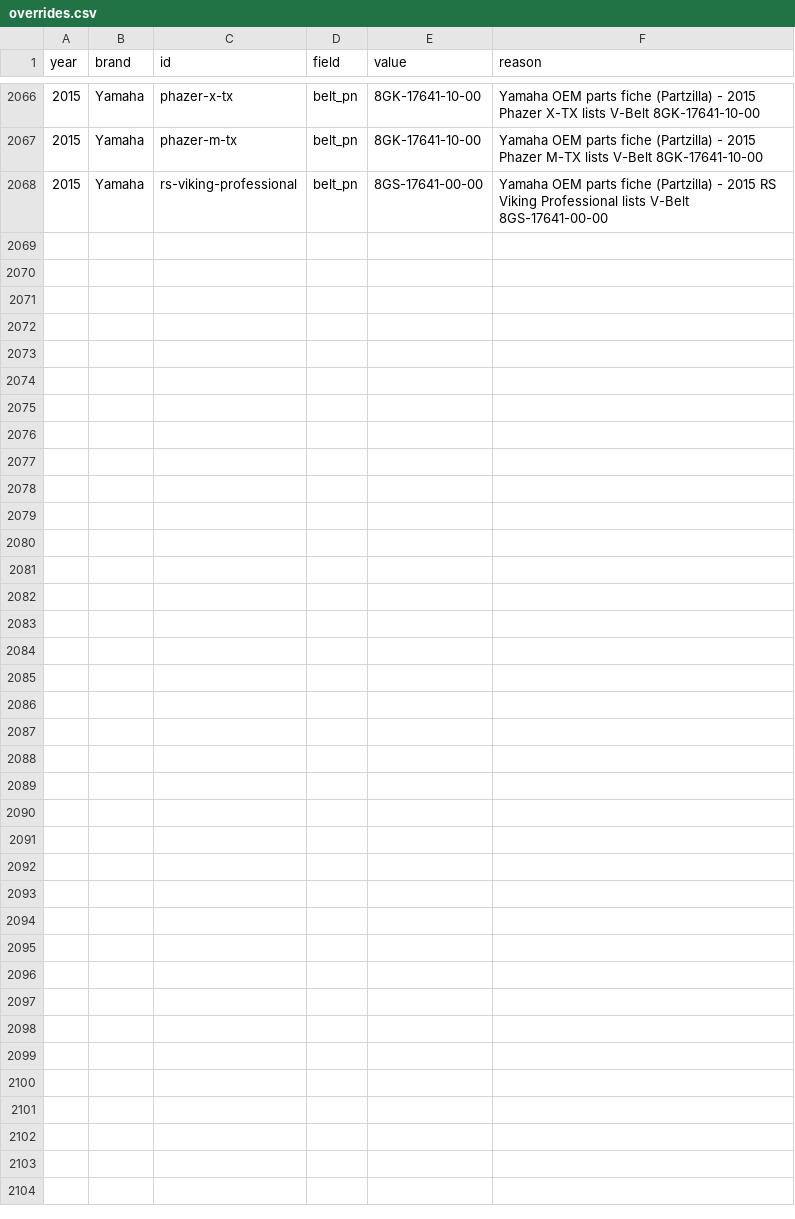
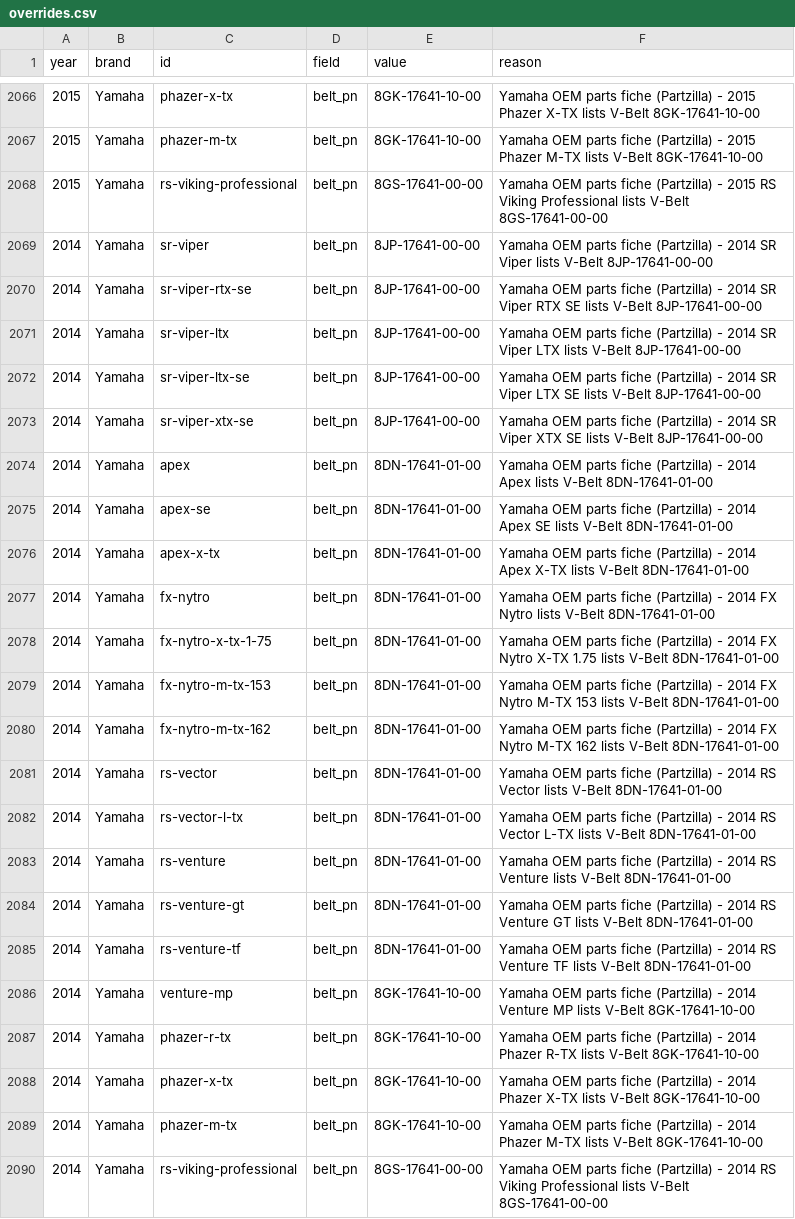
Before and after one commit to JonesT1986/SledSpecs, a CSV file: data/overrides.csv, drawn as a sheet; only a part is shown, gaps mark what is left out.

Commit message:
Record drive belts for 22 Yamaha 2014 models (fiche walk)

```diff
--- a/data/overrides.csv
+++ b/data/overrides.csv
@@ -2068 +2068,23 @@ year,brand,id,field,value,reason
 2015,Yamaha,rs-viking-professional,belt_pn,8GS-17641-00-00,Yamaha OEM parts fiche (Partzilla) - 2015 RS Viking Professional lists V-Belt 8GS-17641-00-00
+2014,Yamaha,sr-viper,belt_pn,8JP-17641-00-00,Yamaha OEM parts fiche (Partzilla) - 2014 SR Viper lists V-Belt 8JP-17641-00-00
+2014,Yamaha,sr-viper-rtx-se,belt_pn,8JP-17641-00-00,Yamaha OEM parts fiche (Partzilla) - 2014 SR Viper RTX SE lists V-Belt 8JP-17641-00-00
+2014,Yamaha,sr-viper-ltx,belt_pn,8JP-17641-00-00,Yamaha OEM parts fiche (Partzilla) - 2014 SR Viper LTX lists V-Belt 8JP-17641-00-00
+2014,Yamaha,sr-viper-ltx-se,belt_pn,8JP-17641-00-00,Yamaha OEM parts fiche (Partzilla) - 2014 SR Viper LTX SE lists V-Belt 8JP-17641-00-00
+2014,Yamaha,sr-viper-xtx-se,belt_pn,8JP-17641-00-00,Yamaha OEM parts fiche (Partzilla) - 2014 SR Viper XTX SE lists V-Belt 8JP-17641-00-00
+2014,Yamaha,apex,belt_pn,8DN-17641-01-00,Yamaha OEM parts fiche (Partzilla) - 2014 Apex lists V-Belt 8DN-17641-01-00
+2014,Yamaha,apex-se,belt_pn,8DN-17641-01-00,Yamaha OEM parts fiche (Partzilla) - 2014 Apex SE lists V-Belt 8DN-17641-01-00
+2014,Yamaha,apex-x-tx,belt_pn,8DN-17641-01-00,Yamaha OEM parts fiche (Partzilla) - 2014 Apex X-TX lists V-Belt 8DN-17641-01-00
+2014,Yamaha,fx-nytro,belt_pn,8DN-17641-01-00,Yamaha OEM parts fiche (Partzilla) - 2014 FX Nytro lists V-Belt 8DN-17641-01-00
+2014,Yamaha,fx-nytro-x-tx-1-75,belt_pn,8DN-17641-01-00,Yamaha OEM parts fiche (Partzilla) - 2014 FX Nytro X-TX 1.75 lists V-Belt 8DN-17641-01-00
+2014,Yamaha,fx-nytro-m-tx-153,belt_pn,8DN-17641-01-00,Yamaha OEM parts fiche (Partzilla) - 2014 FX Nytro M-TX 153 lists V-Belt 8DN-17641-01-00
+2014,Yamaha,fx-nytro-m-tx-162,belt_pn,8DN-17641-01-00,Yamaha OEM parts fiche (Partzilla) - 2014 FX Nytro M-TX 162 lists V-Belt 8DN-17641-01-00
+2014,Yamaha,rs-vector,belt_pn,8DN-17641-01-00,Yamaha OEM parts fiche (Partzilla) - 2014 RS Vector lists V-Belt 8DN-17641-01-00
+2014,Yamaha,rs-vector-l-tx,belt_pn,8DN-17641-01-00,Yamaha OEM parts fiche (Partzilla) - 2014 RS Vector L-TX lists V-Belt 8DN-17641-01-00
+2014,Yamaha,rs-venture,belt_pn,8DN-17641-01-00,Yamaha OEM parts fiche (Partzilla) - 2014 RS Venture lists V-Belt 8DN-17641-01-00
+2014,Yamaha,rs-venture-gt,belt_pn,8DN-17641-01-00,Yamaha OEM parts fiche (Partzilla) - 2014 RS Venture GT lists V-Belt 8DN-17641-01-00
+2014,Yamaha,rs-venture-tf,belt_pn,8DN-17641-01-00,Yamaha OEM parts fiche (Partzilla) - 2014 RS Venture TF lists V-Belt 8DN-17641-01-00
+2014,Yamaha,venture-mp,belt_pn,8GK-17641-10-00,Yamaha OEM parts fiche (Partzilla) - 2014 Venture MP lists V-Belt 8GK-17641-10-00
+2014,Yamaha,phazer-r-tx,belt_pn,8GK-17641-10-00,Yamaha OEM parts fiche (Partzilla) - 2014 Phazer R-TX lists V-Belt 8GK-17641-10-00
+2014,Yamaha,phazer-x-tx,belt_pn,8GK-17641-10-00,Yamaha OEM parts fiche (Partzilla) - 2014 Phazer X-TX lists V-Belt 8GK-17641-10-00
+2014,Yamaha,phazer-m-tx,belt_pn,8GK-17641-10-00,Yamaha OEM parts fiche (Partzilla) - 2014 Phazer M-TX lists V-Belt 8GK-17641-10-00
+2014,Yamaha,rs-viking-professional,belt_pn,8GS-17641-00-00,Yamaha OEM parts fiche (Partzilla) - 2014 RS Viking Professional lists V-Belt 8GS-17641-00-00
```
Also changed, not shown: data/corrections.csv.
